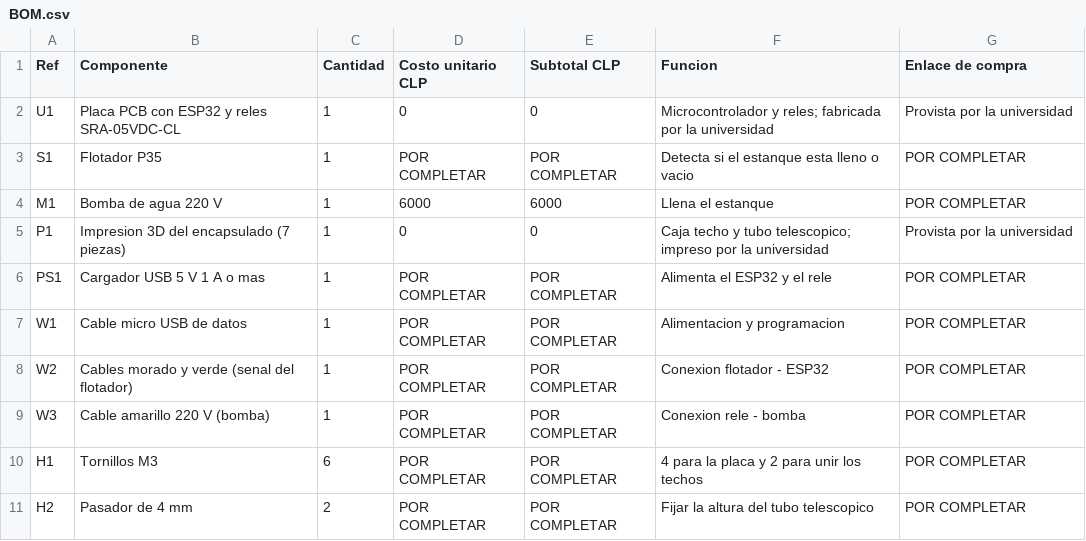
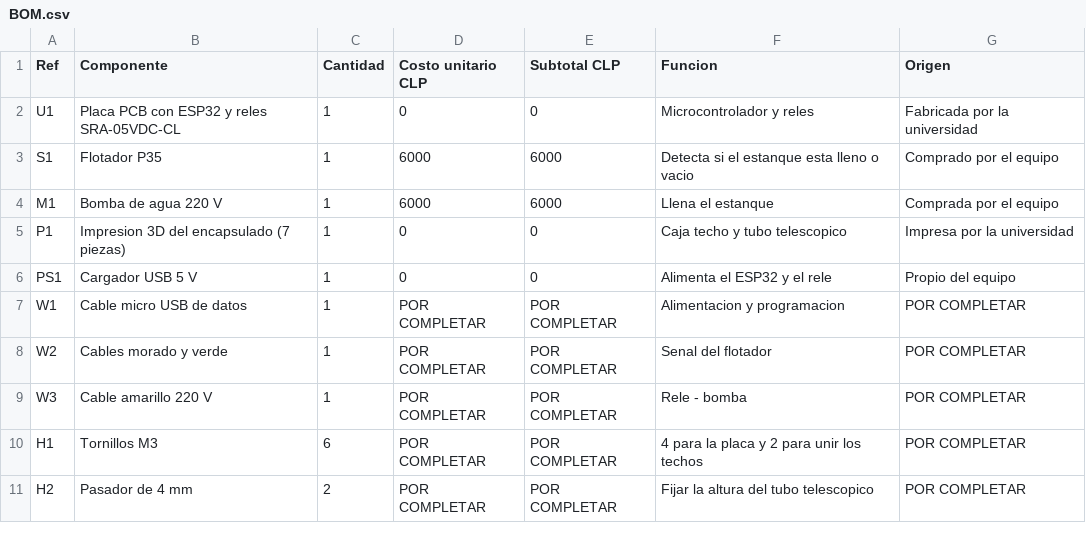
Before and after one commit to mcandela123/esp32-railway-estanque, a CSV file: hardware/bom/BOM.csv, drawn as a sheet.

```diff
--- a/hardware/bom/BOM.csv
+++ b/hardware/bom/BOM.csv
@@ -1,10 +1,10 @@
-Ref,Componente,Cantidad,Costo unitario CLP,Subtotal CLP,Funcion,Enlace de compra
-U1,Placa PCB con ESP32 y reles SRA-05VDC-CL,1,0,0,Microcontrolador y reles; fabricada por la universidad,Provista por la universidad
-S1,Flotador P35,1,POR COMPLETAR,POR COMPLETAR,Detecta si el estanque esta lleno o vacio,POR COMPLETAR
-M1,Bomba de agua 220 V,1,6000,6000,Llena el estanque,POR COMPLETAR
-P1,Impresion 3D del encapsulado (7 piezas),1,0,0,Caja techo y tubo telescopico; impreso por la universidad,Provista por la universidad
-PS1,Cargador USB 5 V 1 A o mas,1,POR COMPLETAR,POR COMPLETAR,Alimenta el ESP32 y el rele,POR COMPLETAR
+Ref,Componente,Cantidad,Costo unitario CLP,Subtotal CLP,Funcion,Origen
+U1,Placa PCB con ESP32 y reles SRA-05VDC-CL,1,0,0,Microcontrolador y reles,Fabricada por la universidad
+S1,Flotador P35,1,6000,6000,Detecta si el estanque esta lleno o vacio,Comprado por el equipo
+M1,Bomba de agua 220 V,1,6000,6000,Llena el estanque,Comprada por el equipo
+P1,Impresion 3D del encapsulado (7 piezas),1,0,0,Caja techo y tubo telescopico,Impresa por la universidad
+PS1,Cargador USB 5 V,1,0,0,Alimenta el ESP32 y el rele,Propio del equipo
 W1,Cable micro USB de datos,1,POR COMPLETAR,POR COMPLETAR,Alimentacion y programacion,POR COMPLETAR
-W2,Cables morado y verde (senal del flotador),1,POR COMPLETAR,POR COMPLETAR,Conexion flotador - ESP32,POR COMPLETAR
-W3,Cable amarillo 220 V (bomba),1,POR COMPLETAR,POR COMPLETAR,Conexion rele - bomba,POR COMPLETAR
+W2,Cables morado y verde,1,POR COMPLETAR,POR COMPLETAR,Senal del flotador,POR COMPLETAR
+W3,Cable amarillo 220 V,1,POR COMPLETAR,POR COMPLETAR,Rele - bomba,POR COMPLETAR
 H1,Tornillos M3,6,POR COMPLETAR,POR COMPLETAR,4 para la placa y 2 para unir los techos,POR COMPLETAR
```
Also changed, not shown: 10 other files.
